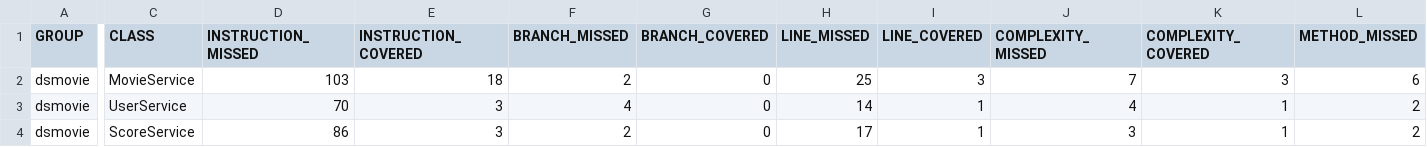
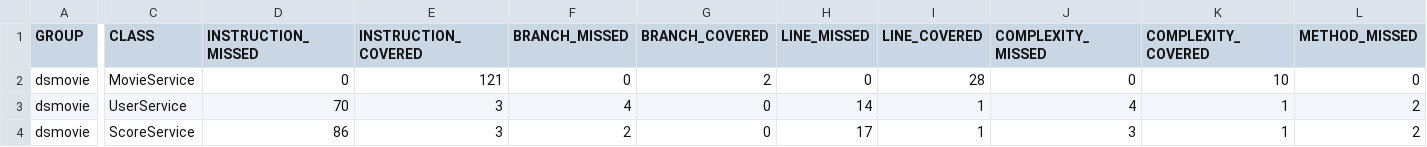
Before and after one commit to VictorB4rros/dsmovie-jacoco, a CSV file: target/jacoco-report/jacoco.csv, drawn as a sheet; only a part is shown, gaps mark what is left out; the diff covers the shown part only; the diff names each change by its address in the sheet, - before the commit and + after, or states it on an @@ line.

```diff
--- a/target/jacoco-report/jacoco.csv
+++ b/target/jacoco-report/jacoco.csv
-D2 (INSTRUCTION_MISSED): 103
+D2 (INSTRUCTION_MISSED): 0
-E2 (INSTRUCTION_COVERED): 18
+E2 (INSTRUCTION_COVERED): 121
-F2 (BRANCH_MISSED): 2
+F2 (BRANCH_MISSED): 0
-G2 (BRANCH_COVERED): 0
+G2 (BRANCH_COVERED): 2
-H2 (LINE_MISSED): 25
+H2 (LINE_MISSED): 0
-I2 (LINE_COVERED): 3
+I2 (LINE_COVERED): 28
-J2 (COMPLEXITY_MISSED): 7
+J2 (COMPLEXITY_MISSED): 0
-K2 (COMPLEXITY_COVERED): 3
+K2 (COMPLEXITY_COVERED): 10
-L2 (METHOD_MISSED): 6
+L2 (METHOD_MISSED): 0
```
Also changed, not shown: 1 edited cell elsewhere in this file, 20 other files.
